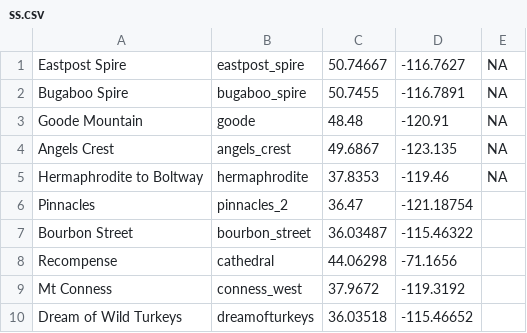
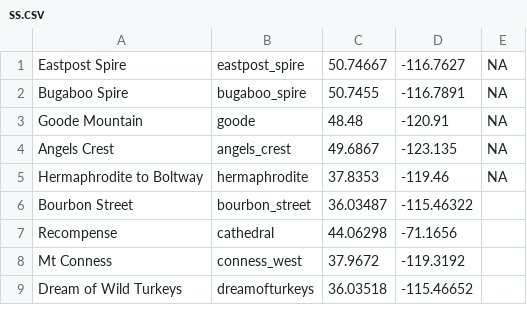
Before and after one commit to dbirman/web, a CSV file: images/ss/ss.csv, drawn as a sheet; only a part is shown.

Commit message:
Removing duplicate image

```diff
--- a/images/ss/ss.csv
+++ b/images/ss/ss.csv
@@ -5,3 +5,2 @@ Angels Crest,angels_crest,49.6867,-123.135,NA
 Hermaphrodite to Boltway,hermaphrodite,37.8353,-119.46,NA
-Pinnacles,pinnacles_2,36.47,-121.18754,
 Bourbon Street,bourbon_street,36.03487,-115.46322
```
Also changed, not shown: 2 other files.
